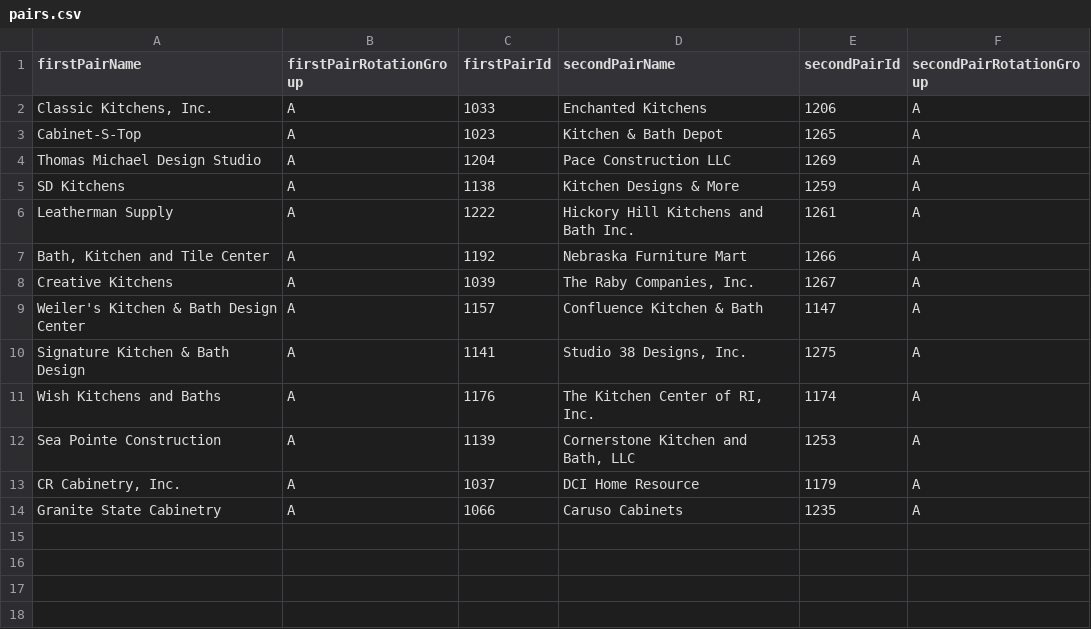
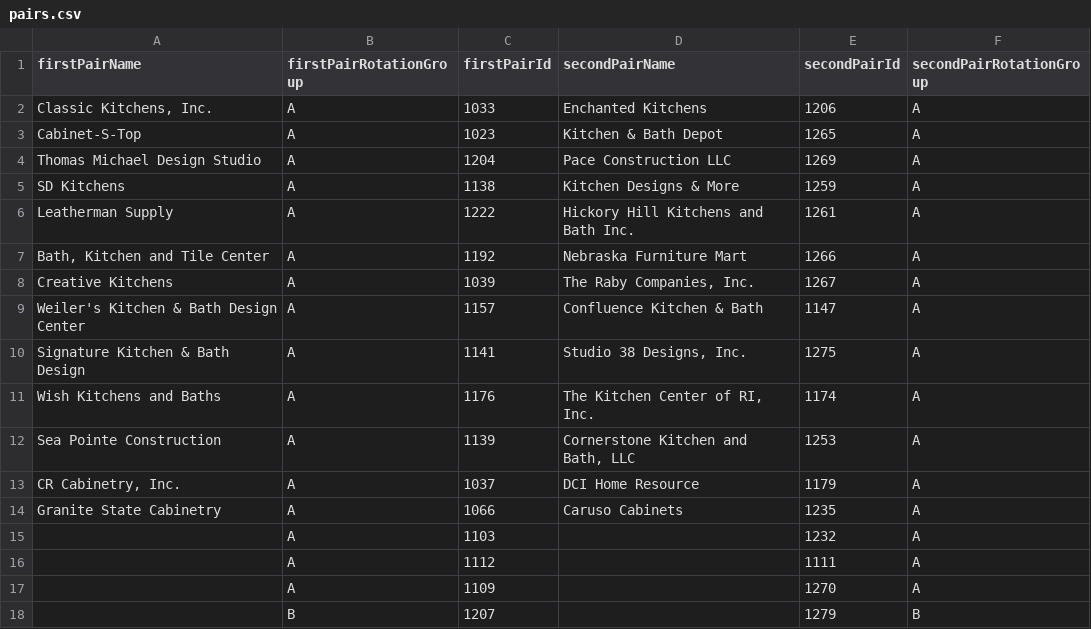
Before and after one commit to jesseflorig/rotations-generator, a CSV file: src/data/pairs.csv, drawn as a sheet.

Commit message:
added manual pairings to compensate odd peer groups

```diff
--- a/src/data/pairs.csv
+++ b/src/data/pairs.csv
@@ -14 +14,5 @@ Sea Pointe Construction,A,1139,"Cornerstone Kitchen and Bath, LLC",1253,A
 Granite State Cabinetry,A,1066,Caruso Cabinets,1235,A
+,A,1103,,1232,A
+,A,1112,,1111,A
+,A,1109,,1270,A
+,B,1207,,1279,B
```
Also changed, not shown: 1 other file.
